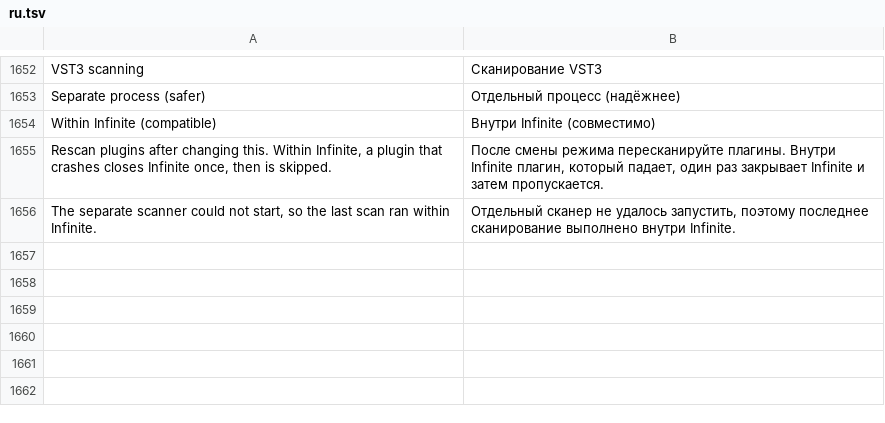
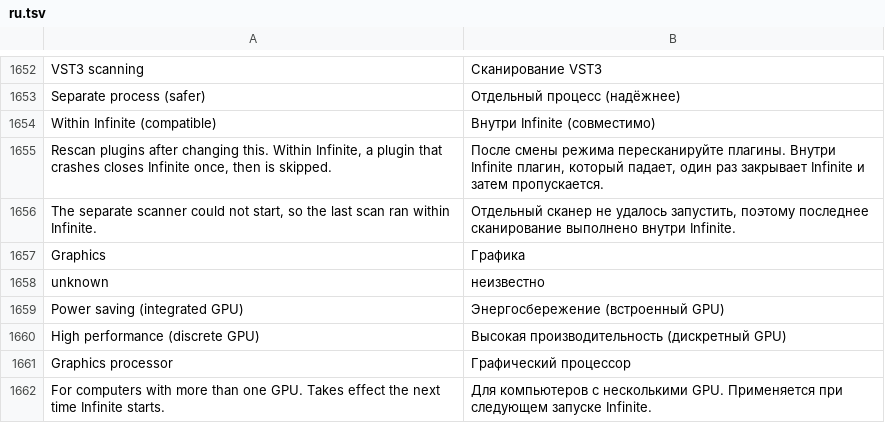
Before and after one commit to n1m21n/Infinite, a TSV file: resources/lang/ru.tsv, drawn as a sheet; only a part is shown, gaps mark what is left out.

Commit message:
Settings: show the active GPU; Windows Graphics processor preference (system default, power saving, high performance), applied at next launch

```diff
--- a/resources/lang/ru.tsv
+++ b/resources/lang/ru.tsv
@@ -1656 +1656,7 @@ Rescan plugins after changing this. Within Infinite, a plugin that crashes close
 The separate scanner could not start, so the last scan ran within Infinite.	Отдельный сканер не удалось запустить, поэтому последнее сканирование выполнено внутри Infinite.
+Graphics	Графика
+unknown	неизвестно
+Power saving (integrated GPU)	Энергосбережение (встроенный GPU)
+High performance (discrete GPU)	Высокая производительность (дискретный GPU)
+Graphics processor	Графический процессор
+For computers with more than one GPU. Takes effect the next time Infinite starts.	Для компьютеров с несколькими GPU. Применяется при следующем запуске Infinite.
```
Also changed, not shown: resources/lang/de.tsv, resources/lang/es.tsv, 8 other files.
